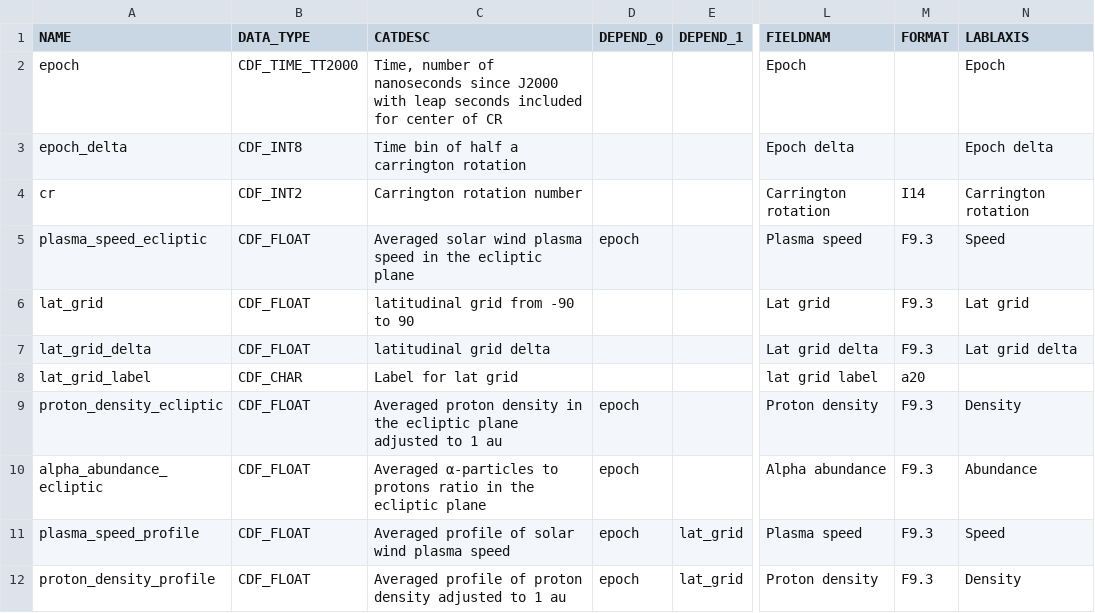
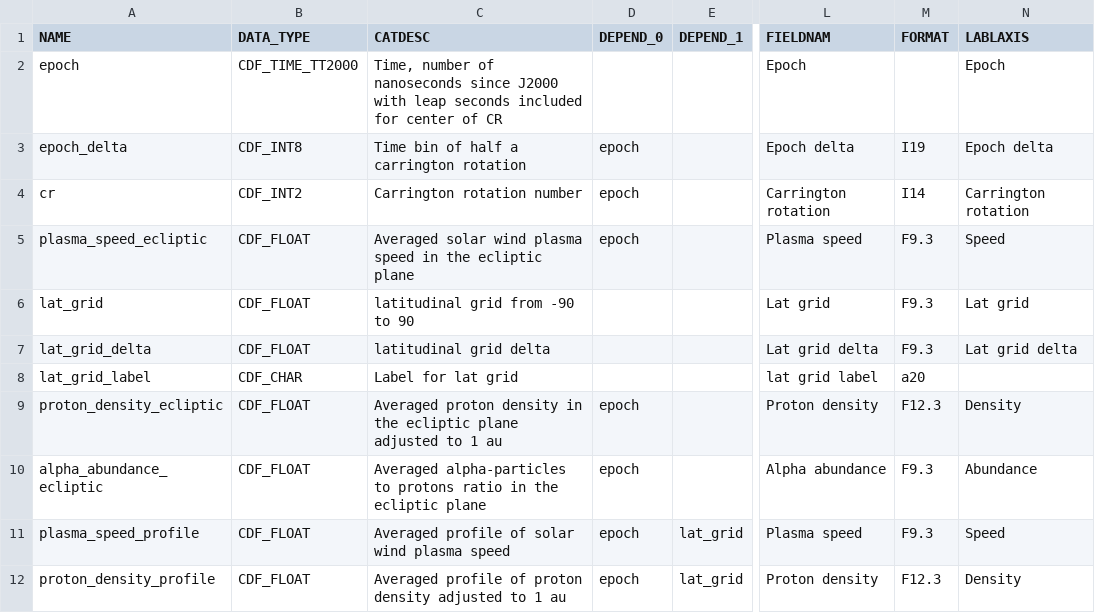
Before and after one commit to IMAP-Science-Operations-Center/imap_L3_processing, a CSV file: imap_l3_processing/cdf/data_product_definition_csv/imap_glows_l3c_variable_attrs.csv, drawn as a sheet; only a part is shown, gaps mark what is left out; the diff names each change by its address in the sheet, - before the commit and + after, or states it on an @@ line.

```diff
--- a/imap_l3_processing/cdf/data_product_definition_csv/imap_glows_l3c_variable_attrs.csv
+++ b/imap_l3_processing/cdf/data_product_definition_csv/imap_glows_l3c_variable_attrs.csv
-D3:D4 (DEPEND_0): (empty)
+D3:D4 (DEPEND_0): epoch
-M3 (FORMAT): (empty)
+M3 (FORMAT): I19
-M9 (FORMAT): F9.3
+M9 (FORMAT): F12.3
-C10 (CATDESC): Averaged α-particles to protons…
+C10 (CATDESC): Averaged alpha-particles to protons…
-M12 (FORMAT): F9.3
+M12 (FORMAT): F12.3
```
Also changed, not shown: imap_l3_processing/cdf/data_product_definition_csv/imap_glows_l3b_variable_attrs.csv, 3 other files.
